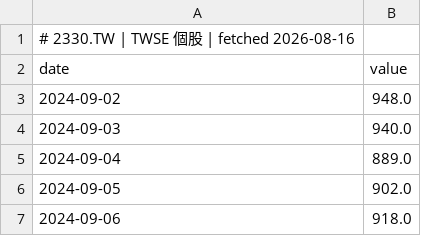
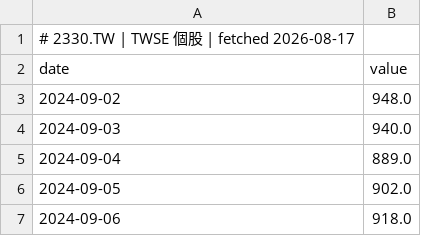
Before and after one commit to GunDamnBoy/chart-of-the-day, a CSV file: data/series/2330.TW.csv, drawn as a sheet; only a part is shown.

```diff
--- a/data/series/2330.TW.csv
+++ b/data/series/2330.TW.csv
@@ -1,2 +1,2 @@
-# 2330.TW | TWSE 個股 | fetched 2026-08-16
+# 2330.TW | TWSE 個股 | fetched 2026-08-17
 date,value
```
Also changed, not shown: data/series/2317.TW.csv, data/series/CPER.csv, 10 other files.
